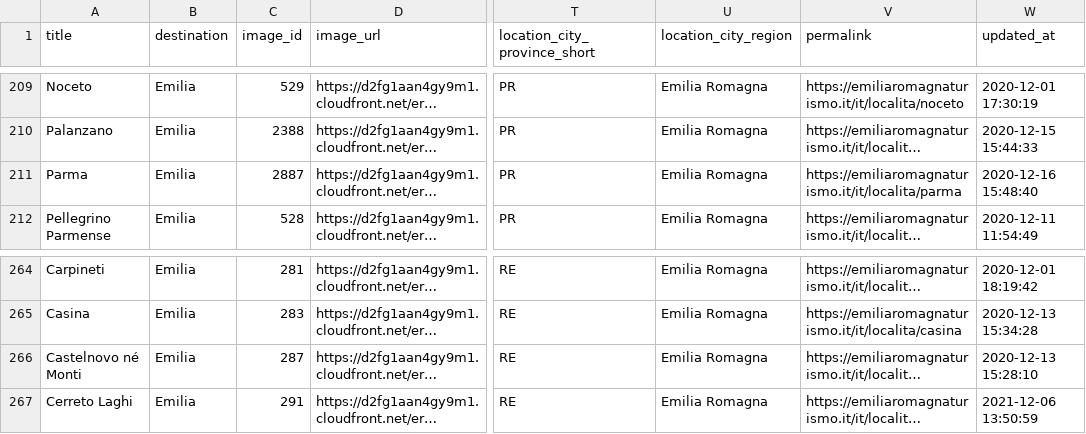
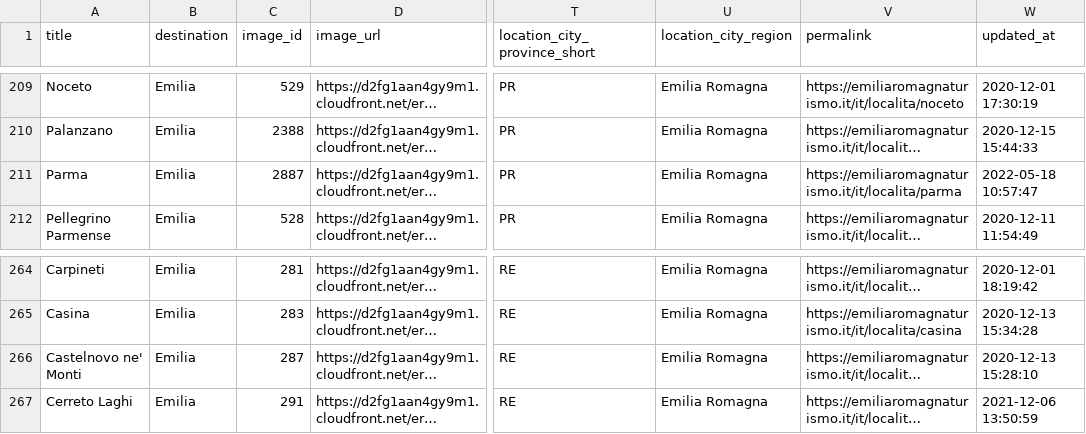
Before and after one commit to APT-Servizi/openapi-ert, a CSV file: dump/localities.csv, drawn as a sheet; only a part is shown, gaps mark what is left out; long unchanged cells end in …; the diff names each change by its address in the sheet, - before the commit and + after, or states it on an @@ line.

```diff
--- a/dump/localities.csv
+++ b/dump/localities.csv
-W211 (updated_at): 2020-12-16 15:48:40
+W211 (updated_at): 2022-05-18 10:57:47
-A266 (title): Castelnovo né Monti
+A266 (title): Castelnovo ne' Monti
```
Also changed, not shown: dump/aree_sosta_camper.csv, 2 other files.
